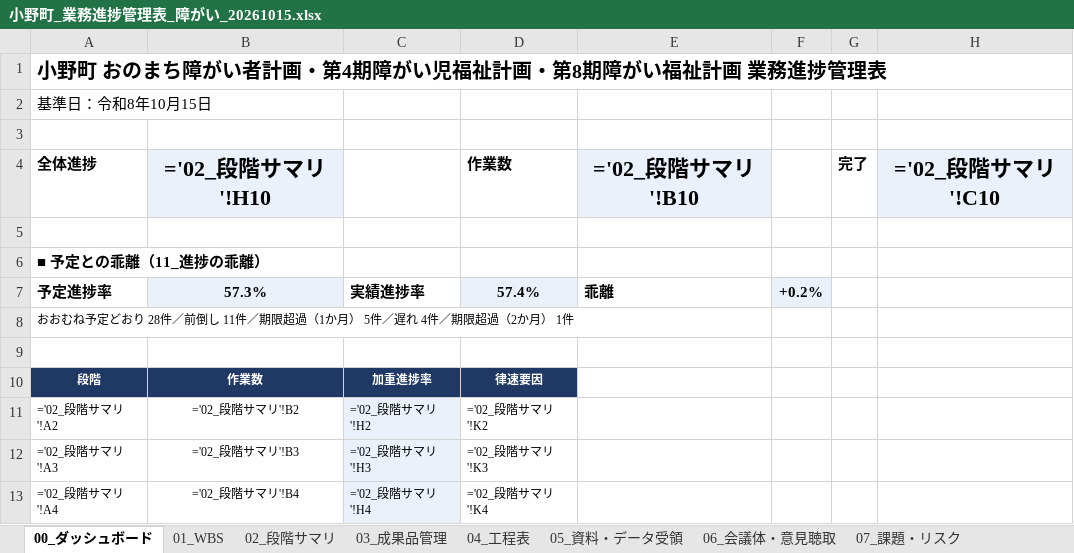
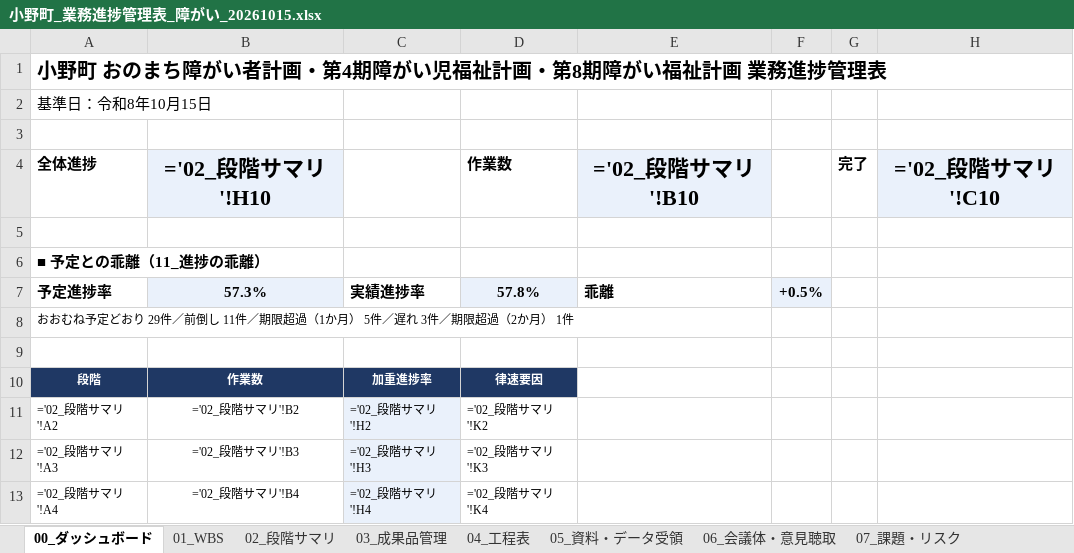
Before and after one commit to ryowakayama-gif/repository, an Excel workbook: 小野町_引継ぎ_整理済/17_業務進捗管理/小野町_業務進捗管理表_障がい_20261015.xlsx, sheet 00_ダッシュボード, drawn as a sheet; only a part is shown; values as stored, in another font and other column widths than the file's, no borders; formulas without a stored value are shown as written; the diff names each change by its address in the sheet, - before the commit and + after, or states it on an @@ line.

```diff
--- a/小野町_引継ぎ_整理済/17_業務進捗管理/小野町_業務進捗管理表_障がい_20261015.xlsx (sheet 00_ダッシュボード)
+++ b/小野町_引継ぎ_整理済/17_業務進捗管理/小野町_業務進捗管理表_障がい_20261015.xlsx (sheet 00_ダッシュボード)
-D7 (作業数): 57.4%
+D7 (作業数): 57.8%
-F7: +0.2%
+F7: +0.5%
-A8 (全体進捗): …どおり 28件／前倒し 11件／期限超過（1か月） 5件／遅れ 4件／期限…
+A8 (全体進捗): …どおり 29件／前倒し 11件／期限超過（1か月） 5件／遅れ 3件／期限…
```
Also changed, not shown: sheet 11_進捗の乖離, sheet 01_WBS, 小野町_引継ぎ_整理済/17_業務進捗管理/小野町_ペンディング整理と作業順位_20261015.xlsx, 小野町_引継ぎ_整理済/17_業務進捗管理/小野町_業務進捗管理表_高齢者_20261015.xlsx, 9 other files.
